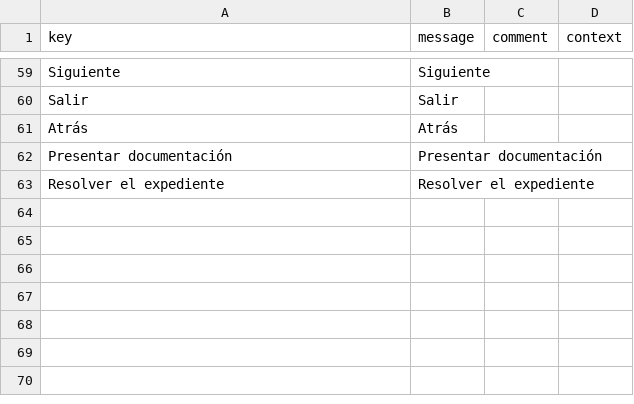
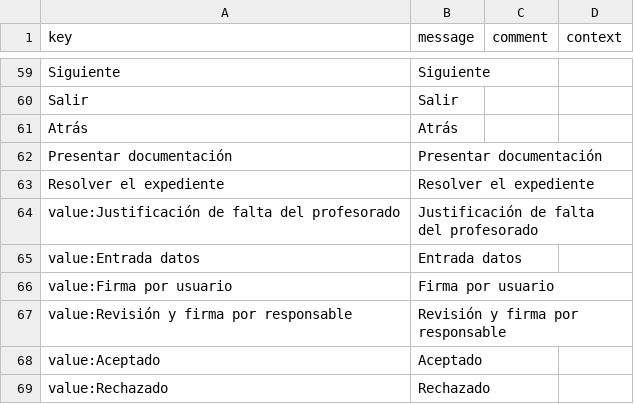
Before and after one commit to educaflow/EducaFlowBuildTools, a CSV file: createfiles/java/com/educaflow/tiposexpedientes/justificacion_falta_profesorado/i18n_es.csv, drawn as a sheet; only a part is shown, gaps mark what is left out; the diff covers the shown part only; the diff names each change by its address in the sheet, - before the commit and + after, or states it on an @@ line.

```diff
--- a/createfiles/java/com/educaflow/tiposexpedientes/justificacion_falta_profesorado/i18n_es.csv
+++ b/createfiles/java/com/educaflow/tiposexpedientes/justificacion_falta_profesorado/i18n_es.csv
+row 64: value:Justificación de falta del profesorado | Justificación de falta del profesorado
+row 65: value:Entrada datos | Entrada datos
+row 66: value:Firma por usuario | Firma por usuario
+row 67: value:Revisión y firma por responsable | Revisión y firma por responsable
+row 68: value:Aceptado | Aceptado
+row 69: value:Rechazado | Rechazado
```
Also changed, not shown: 24 edited cells elsewhere in this file, createfiles/java/com/educaflow/tiposexpedientes/justificacion_falta_profesorado/i18n_ca.csv, createfiles/java/com/educaflow/tiposexpedientes/prueba/i18n_es.csv, 15 other files.
